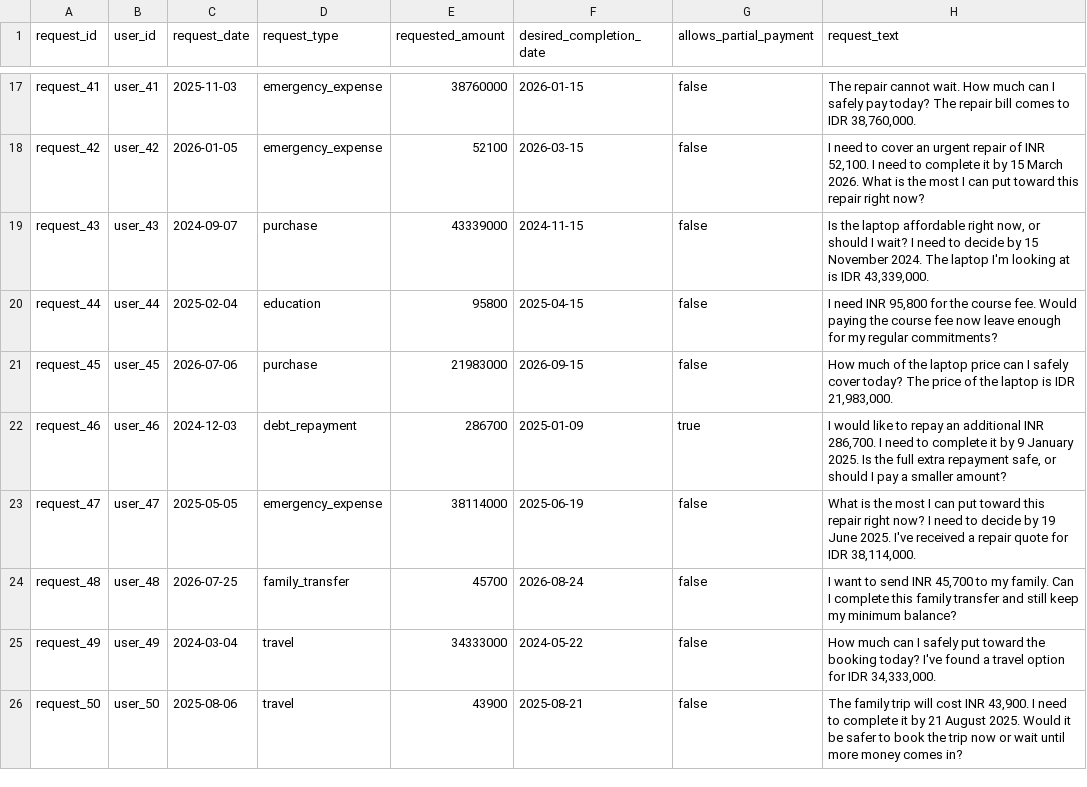
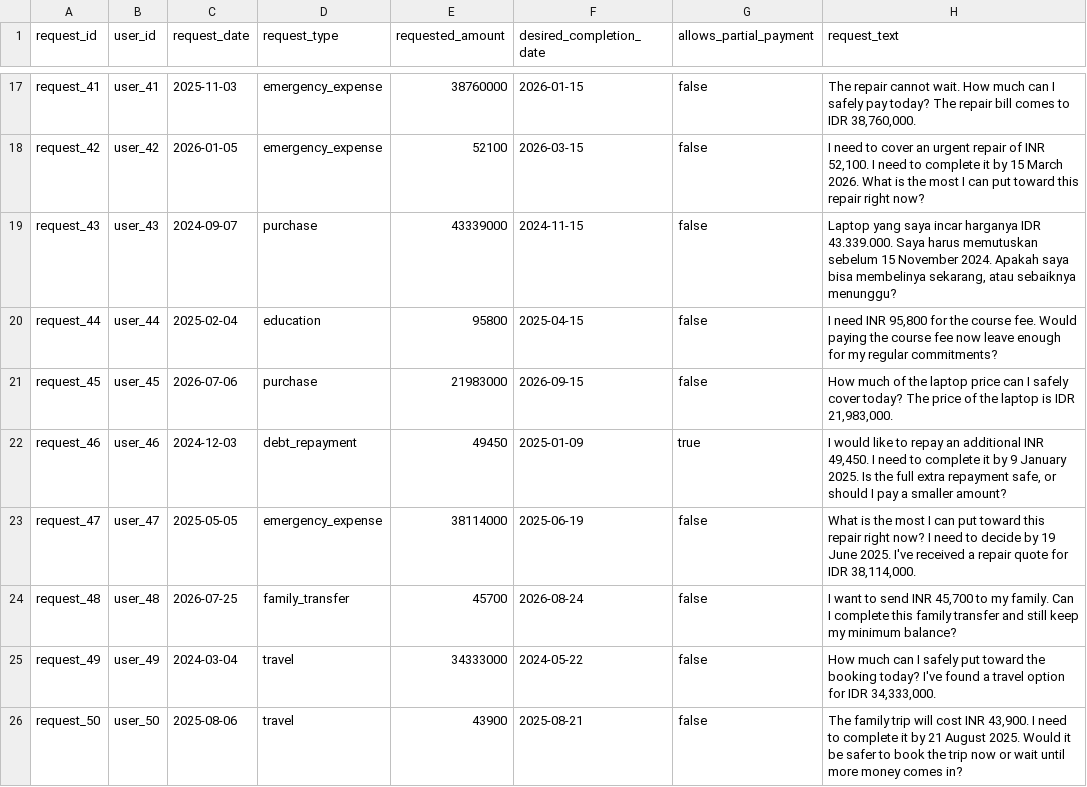
Before and after one commit to 13poorvi03/hackerrank-orchestrate-september26, a CSV file: dataset/requests.csv, drawn as a sheet; only a part is shown, gaps mark what is left out; the diff covers the shown part only.

```diff
--- a/dataset/requests.csv
+++ b/dataset/requests.csv
@@ -18,6 +18,6 @@ request_41,user_41,2025-11-03,emergency_expense,38760000,2026-01-15,false,"The r
 request_42,user_42,2026-01-05,emergency_expense,52100,2026-03-15,false,"I need to cover an urgent repair of INR 52,100. I need to complete it by 15 March 2026. What is the most I can put toward this repair right now?"
-request_43,user_43,2024-09-07,purchase,43339000,2024-11-15,false,"Is the laptop affordable right now, or should I wait? I need to decide by 15 November 2024. The laptop I'm looking at is IDR 43,339,000."
+request_43,user_43,2024-09-07,purchase,43339000,2024-11-15,false,"Laptop yang saya incar harganya IDR 43.339.000. Saya harus memutuskan sebelum 15 November 2024. Apakah saya bisa membelinya sekarang, atau sebaiknya menunggu?"
 request_44,user_44,2025-02-04,education,95800,2025-04-15,false,"I need INR 95,800 for the course fee. Would paying the course fee now leave enough for my regular commitments?"
 request_45,user_45,2026-07-06,purchase,21983000,2026-09-15,false,"How much of the laptop price can I safely cover today? The price of the laptop is IDR 21,983,000."
-request_46,user_46,2024-12-03,debt_repayment,286700,2025-01-09,true,"I would like to repay an additional INR 286,700. I need to complete it by 9 January 2025. Is the full extra repayment safe, or should I pay a smaller amount?"
+request_46,user_46,2024-12-03,debt_repayment,49450,2025-01-09,true,"I would like to repay an additional INR 49,450. I need to complete it by 9 January 2025. Is the full extra repayment safe, or should I pay a smaller amount?"
 request_47,user_47,2025-05-05,emergency_expense,38114000,2025-06-19,false,"What is the most I can put toward this repair right now? I need to decide by 19 June 2025. I've received a repair quote for IDR 38,114,000."
```
Also changed, not shown: 89 edited cells elsewhere in this file, dataset/financial_profiles.csv, dataset/messages.csv, 6 other files.
